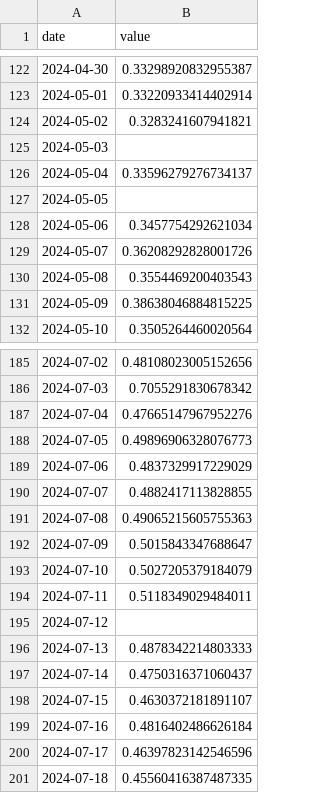
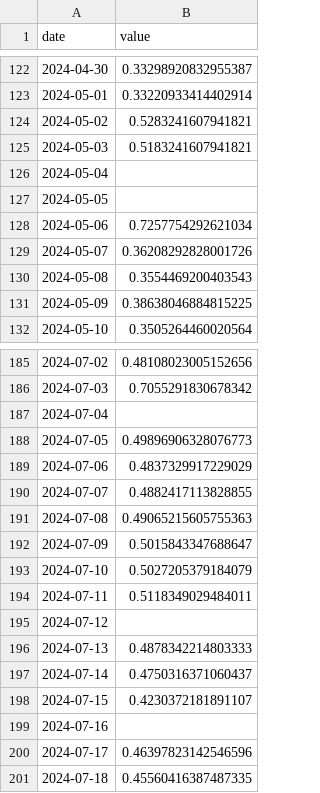
Before and after one commit to AbdullahOthman1/time-series-analysis, a CSV file: data/data6.csv, drawn as a sheet; only a part is shown, gaps mark what is left out.

Commit message:
Edit the notebook and the data6

```diff
--- a/data/data6.csv
+++ b/data/data6.csv
@@ -123,7 +123,7 @@ date,value
 2024-05-01,0.33220933414402914
-2024-05-02,0.3283241607941821
-2024-05-03,
-2024-05-04,0.33596279276734137
+2024-05-02,0.5283241607941821
+2024-05-03,0.5183241607941821
+2024-05-04,
 2024-05-05,
-2024-05-06,0.3457754292621034
+2024-05-06,0.7257754292621034
 2024-05-07,0.36208292828001726
@@ -186,3 +186,3 @@ date,value
 2024-07-03,0.7055291830678342
-2024-07-04,0.47665147967952276
+2024-07-04,
 2024-07-05,0.49896906328076773
@@ -197,4 +197,4 @@ date,value
 2024-07-14,0.4750316371060437
-2024-07-15,0.4630372181891107
-2024-07-16,0.4816402486626184
+2024-07-15,0.4230372181891107
+2024-07-16,
 2024-07-17,0.46397823142546596
```
Also changed, not shown: 1 other file.
